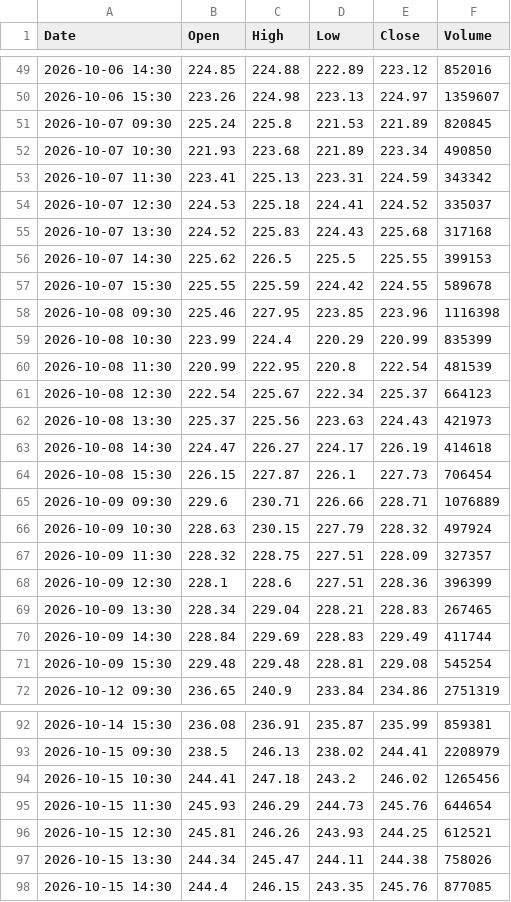
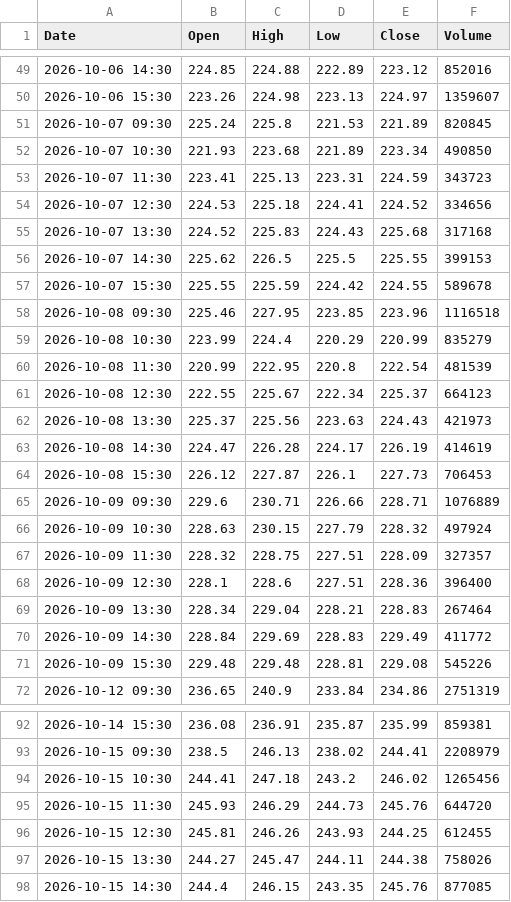
Before and after one commit to anonymousKo/market-fetcher, a CSV file: kline_data/CRM/1h_kline.csv, drawn as a sheet; only a part is shown, gaps mark what is left out; the diff covers the shown part only.

```diff
--- a/kline_data/CRM/1h_kline.csv
+++ b/kline_data/CRM/1h_kline.csv
@@ -52,4 +52,4 @@ Date,Open,High,Low,Close,Volume
 2026-10-07 10:30,221.93,223.68,221.89,223.34,490850
-2026-10-07 11:30,223.41,225.13,223.31,224.59,343342
-2026-10-07 12:30,224.53,225.18,224.41,224.52,335037
+2026-10-07 11:30,223.41,225.13,223.31,224.59,343723
+2026-10-07 12:30,224.53,225.18,224.41,224.52,334656
 2026-10-07 13:30,224.52,225.83,224.43,225.68,317168
@@ -57,9 +57,9 @@ Date,Open,High,Low,Close,Volume
 2026-10-07 15:30,225.55,225.59,224.42,224.55,589678
-2026-10-08 09:30,225.46,227.95,223.85,223.96,1116398
-2026-10-08 10:30,223.99,224.4,220.29,220.99,835399
+2026-10-08 09:30,225.46,227.95,223.85,223.96,1116518
+2026-10-08 10:30,223.99,224.4,220.29,220.99,835279
 2026-10-08 11:30,220.99,222.95,220.8,222.54,481539
-2026-10-08 12:30,222.54,225.67,222.34,225.37,664123
+2026-10-08 12:30,222.55,225.67,222.34,225.37,664123
 2026-10-08 13:30,225.37,225.56,223.63,224.43,421973
-2026-10-08 14:30,224.47,226.27,224.17,226.19,414618
-2026-10-08 15:30,226.15,227.87,226.1,227.73,706454
+2026-10-08 14:30,224.47,226.28,224.17,226.19,414619
+2026-10-08 15:30,226.12,227.87,226.1,227.73,706453
 2026-10-09 09:30,229.6,230.71,226.66,228.71,1076889
@@ -67,6 +67,6 @@ Date,Open,High,Low,Close,Volume
 2026-10-09 11:30,228.32,228.75,227.51,228.09,327357
-2026-10-09 12:30,228.1,228.6,227.51,228.36,396399
-2026-10-09 13:30,228.34,229.04,228.21,228.83,267465
-2026-10-09 14:30,228.84,229.69,228.83,229.49,411744
-2026-10-09 15:30,229.48,229.48,228.81,229.08,545254
+2026-10-09 12:30,228.1,228.6,227.51,228.36,396400
+2026-10-09 13:30,228.34,229.04,228.21,228.83,267464
+2026-10-09 14:30,228.84,229.69,228.83,229.49,411772
+2026-10-09 15:30,229.48,229.48,228.81,229.08,545226
 2026-10-12 09:30,236.65,240.9,233.84,234.86,2751319
@@ -94,5 +94,5 @@ Date,Open,High,Low,Close,Volume
 2026-10-15 10:30,244.41,247.18,243.2,246.02,1265456
-2026-10-15 11:30,245.93,246.29,244.73,245.76,644654
-2026-10-15 12:30,245.81,246.26,243.93,244.25,612521
-2026-10-15 13:30,244.34,245.47,244.11,244.38,758026
+2026-10-15 11:30,245.93,246.29,244.73,245.76,644720
+2026-10-15 12:30,245.81,246.26,243.93,244.25,612455
+2026-10-15 13:30,244.27,245.47,244.11,244.38,758026
 2026-10-15 14:30,244.4,246.15,243.35,245.76,877085
```
Also changed, not shown: 43 edited cells elsewhere in this file, kline_data/CRM/1d_kline.csv, kline_data/MSFT/1d_kline.csv, 9 other files.
